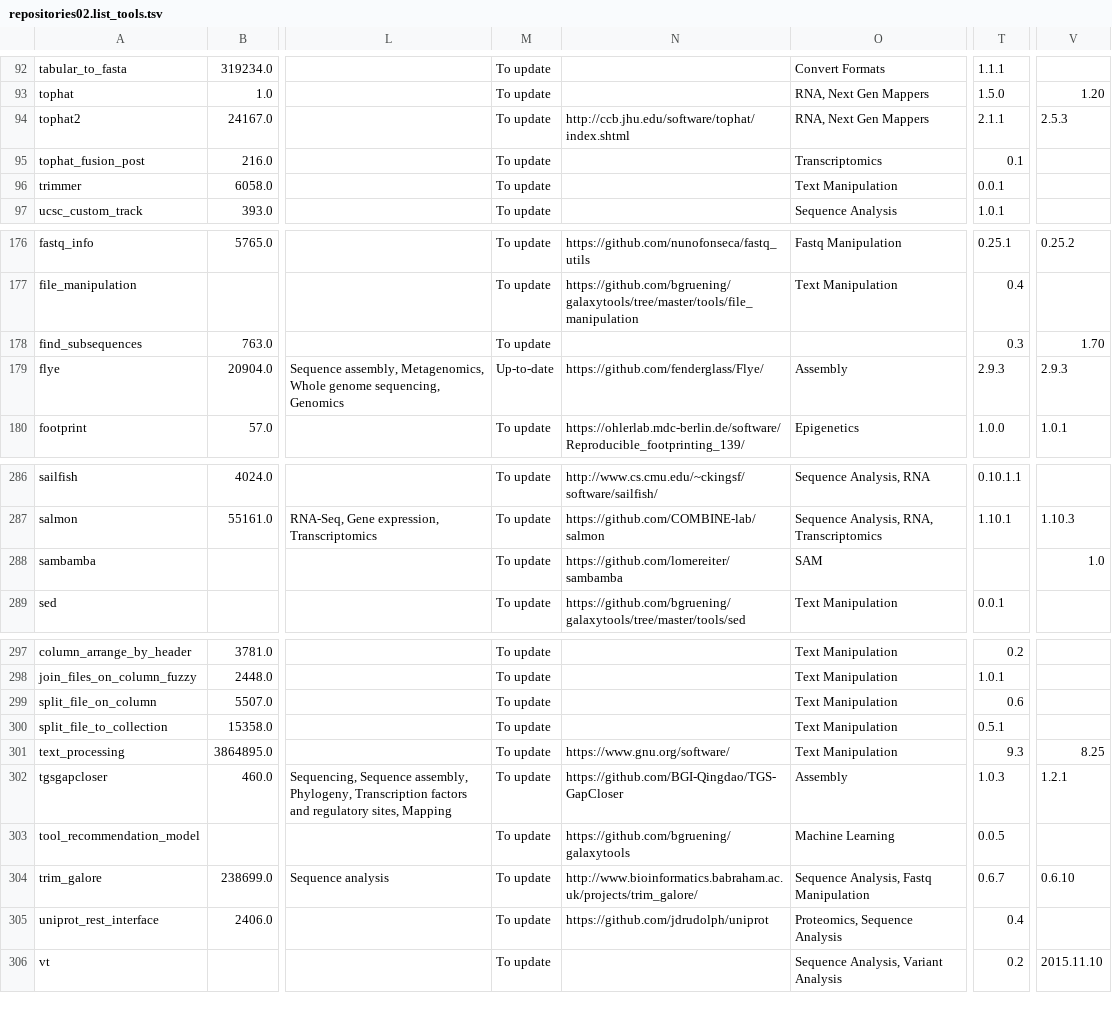
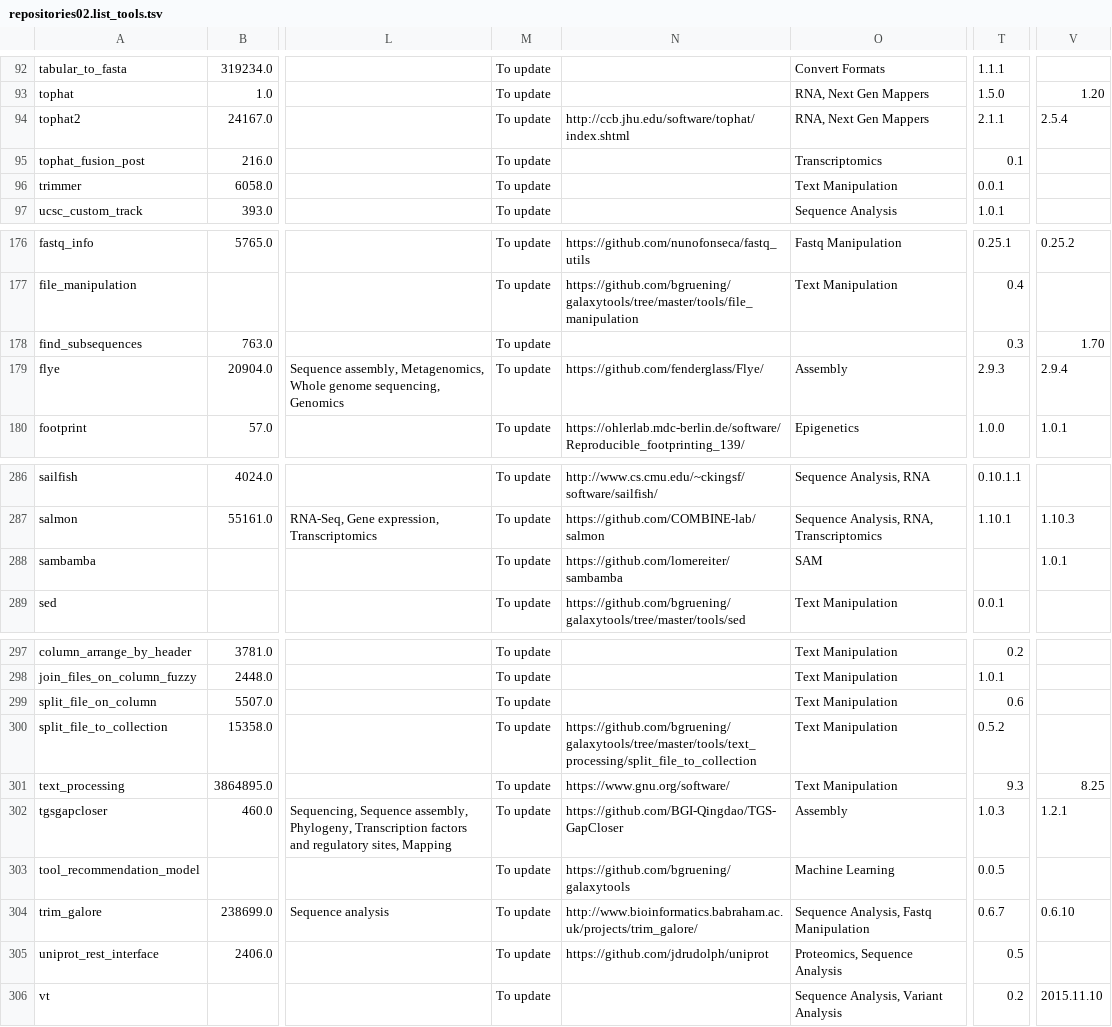
Before and after one commit to galaxyproject/galaxy_codex, a TSV file: results/repositories02.list_tools.tsv, drawn as a sheet; only a part is shown, gaps mark what is left out; the diff names each change by its address in the sheet, - before the commit and + after, or states it on an @@ line.

```diff
--- a/results/repositories02.list_tools.tsv
+++ b/results/repositories02.list_tools.tsv
-V94: 2.5.3
+V94: 2.5.4
-M179: Up-to-date
+M179: To update
-V179: 2.9.3
+V179: 2.9.4
-V288: 1.0
+V288: 1.0.1
-N300: (empty)
+N300: https://github.com/bgruening/galaxytools/tree/master/tools/text_processing/split_file_to_collection
-T300: 0.5.1
+T300: 0.5.2
-T305: 0.4
+T305: 0.5
```
Also changed, not shown: results/imaging/tools.tsv, results/repositories03.list_tools.tsv, 5 other files.
